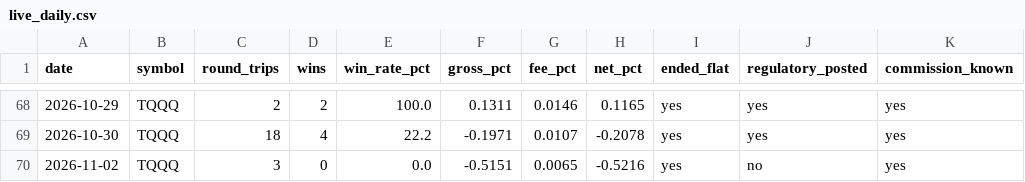
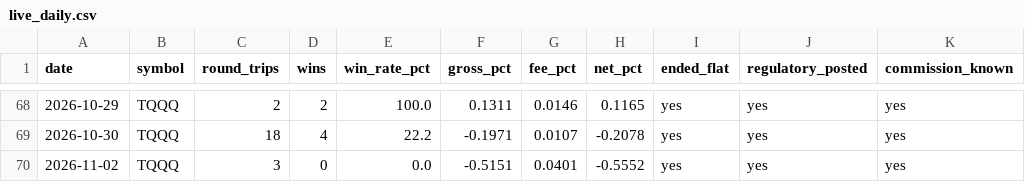
Before and after one commit to tenex-lab/tenex-lab.github.io, a CSV file: registry/live_daily.csv, drawn as a sheet; only a part is shown, gaps mark what is left out.

```diff
--- a/registry/live_daily.csv
+++ b/registry/live_daily.csv
@@ -69,2 +69,2 @@ date,symbol,round_trips,wins,win_rate_pct,gross_pct,fee_pct,net_pct,ended_flat,r
 2026-10-30,TQQQ,18,4,22.2,-0.1971,0.0107,-0.2078,yes,yes,yes
-2026-11-02,TQQQ,3,0,0.0,-0.5151,0.0065,-0.5216,yes,no,yes
+2026-11-02,TQQQ,3,0,0.0,-0.5151,0.0401,-0.5552,yes,yes,yes
```
Also changed, not shown: registry/run_log.csv, 2 other files.
